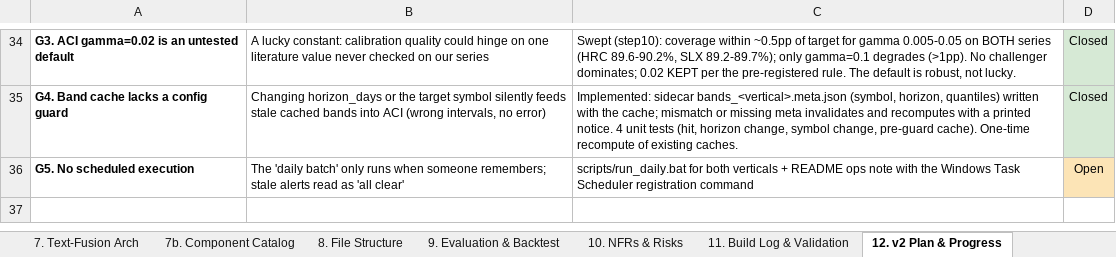
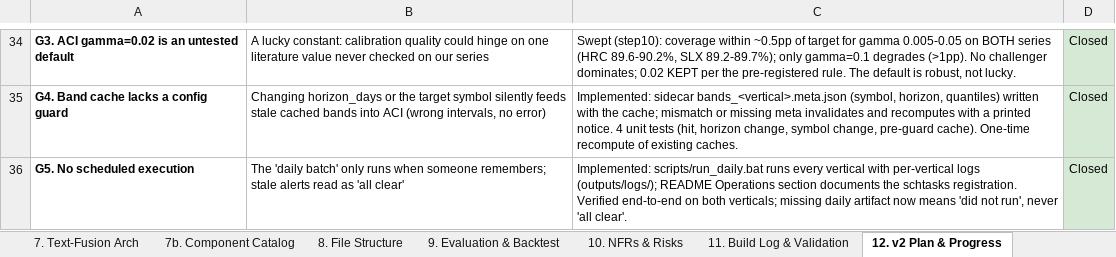
Before and after one commit to sathkruthdamera/Tarrif_Shock-EWS, an Excel workbook: docs/Tariff_Shock_EWS_Solution_Design.xlsx, sheet 12. v2 Plan & Progress, drawn as a sheet; only a part is shown, gaps mark what is left out; values as stored, in another font and other column widths than the file's, no borders; the diff names each change by its address in the sheet, - before the commit and + after, or states it on an @@ line.

```diff
--- a/docs/Tariff_Shock_EWS_Solution_Design.xlsx (sheet 12. v2 Plan & Progress)
+++ b/docs/Tariff_Shock_EWS_Solution_Design.xlsx (sheet 12. v2 Plan & Progress)
-C36: scripts/run_daily.bat for both verticals + README ops note with the Windows Task Scheduler registration command
+C36: Implemented: scripts/run_daily.bat runs every vertical with per-vertical logs (outputs/logs/); README Operations section documents the schtasks registration. Verified end-to-end on both verticals; missing daily artifact now means 'did not run', never 'all clear'.
-D36: Open
+D36: Closed
-D36 fill: #FCE4B6
+D36 fill: #D6E9D5
```
Also changed, not shown: sheet 8. File Structure, 6 other files.
